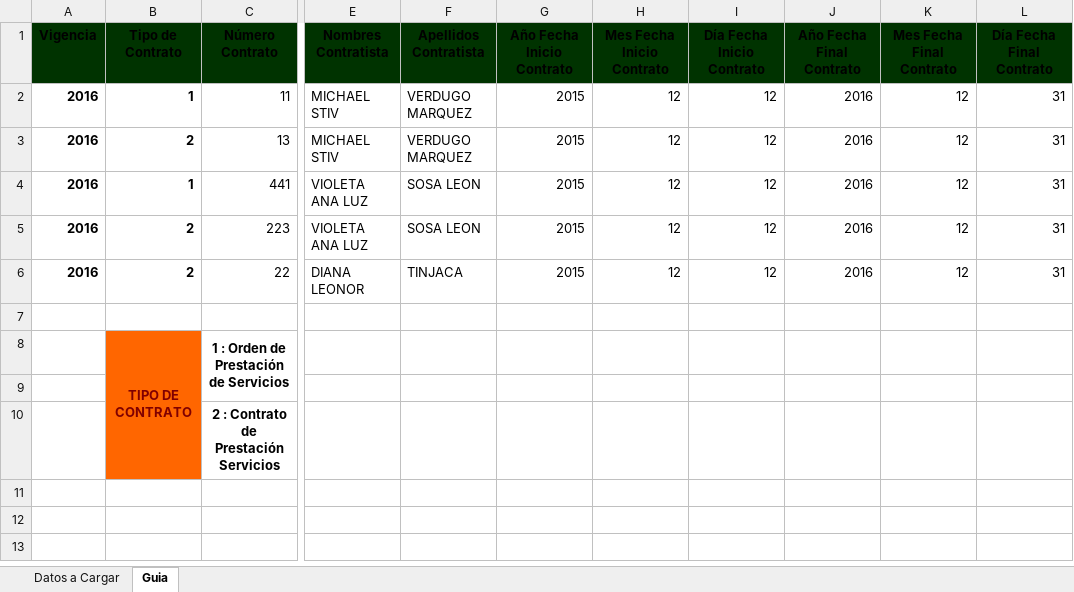
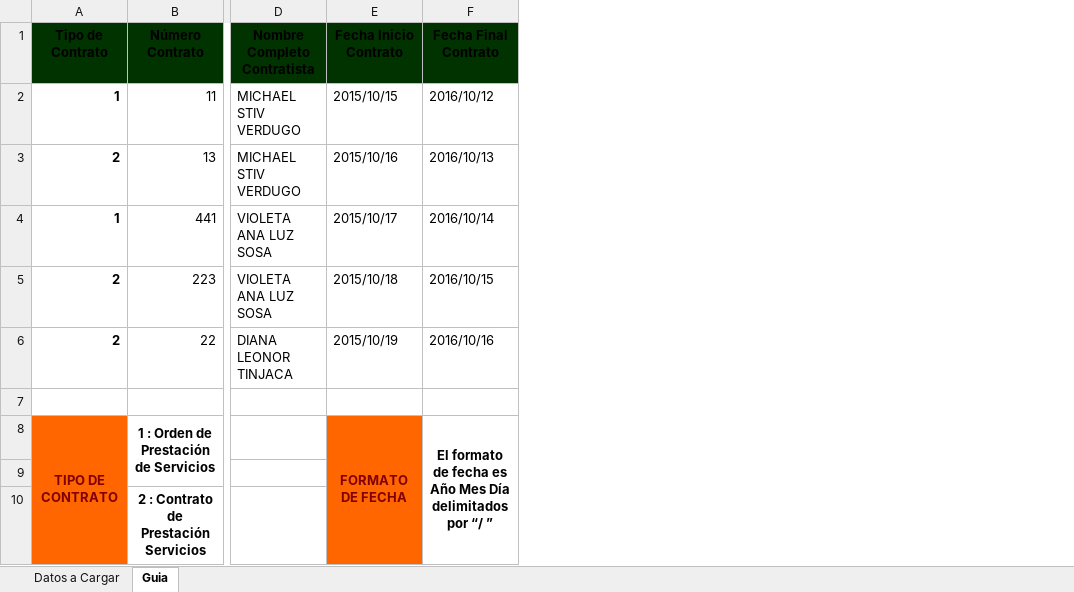
Before and after one commit to mvits/arka, an Excel workbook: blocks/inventarios/asignarInventarioC/gestionContratistas/plantilla/archivo_contratista.xlsx, sheet Guia, drawn as a sheet; only a part is shown, gaps mark what is left out; values as stored, in another font and other column widths than the file's, no borders; removed rows and columns are numbered as before the commit, all else as after; the diff names each change by its address in the sheet, - before the commit and + after, or states it on an @@ line.

Commit message:
Control de Cambios Gestion Contratos

```diff
--- a/blocks/inventarios/asignarInventarioC/gestionContratistas/plantilla/archivo_contratista.xlsx (sheet Guia)
+++ b/blocks/inventarios/asignarInventarioC/gestionContratistas/plantilla/archivo_contratista.xlsx (sheet Guia)
-column A (Vigencia), rows 2-6: all 2016
-column E (Nombres Contratista), rows 2-6: MICHAEL STIV | MICHAEL STIV | VIOLETA ANA LUZ | VIOLETA ANA LUZ | DIANA LEONOR
-column F (Apellidos Contratista), rows 2-6: VERDUGO MARQUEZ | VERDUGO MARQUEZ | SOSA LEON | SOSA LEON | TINJACA
-column G (Año Fecha Inicio Contrato), rows 2-6: all 2015
-column H (Mes Fecha Inicio Contrato), rows 2-6: all 12
-column I (Día Fecha Inicio Contrato), rows 2-6: all 12
-column J (Año Fecha Final Contrato), rows 2-6: all 2016
-column K (Mes Fecha Final Contrato), rows 2-6: all 12
-column L (Día Fecha Final Contrato), rows 2-6: all 31
+column D (Nombre Completo Contratista), rows 2-6: MICHAEL STIV VERDUGO | MICHAEL STIV VERDUGO | VIOLETA ANA LUZ SOSA | VIOLETA ANA LUZ SOSA | DIANA LEONOR TINJACA
+column E (Fecha Inicio Contrato), rows 2-8: 2015/10/15 | 2015/10/16 | 2015/10/17 | 2015/10/18 | 2015/10/19 |  | FORMATO DE FECHA
+column F (Fecha Final Contrato), rows 2-8: 2016/10/12 | 2016/10/13 | 2016/10/14 | 2016/10/15 | 2016/10/16 |  | El formato de fecha es Año Mes Día delimitados por “/ ”
```
Also changed, not shown: sheet Datos a Cargar, 3 other files.
